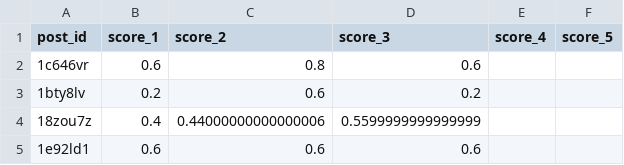
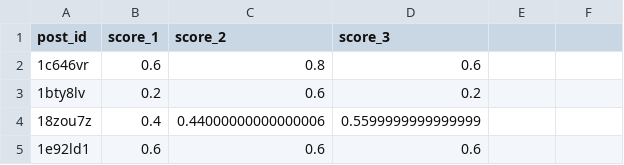
Before and after one commit to GideonHale/nglab_llm_hallu, a CSV file: results/test_result1.csv, drawn as a sheet; only a part is shown.

```diff
--- a/results/test_result1.csv
+++ b/results/test_result1.csv
@@ -1,2 +1,2 @@
-post_id,score_1,score_2,score_3,score_4,score_5
+post_id,score_1,score_2,score_3
 1c646vr,0.6,0.8,0.6
```
Also changed, not shown: results/test_result2.csv, 23 other files.
